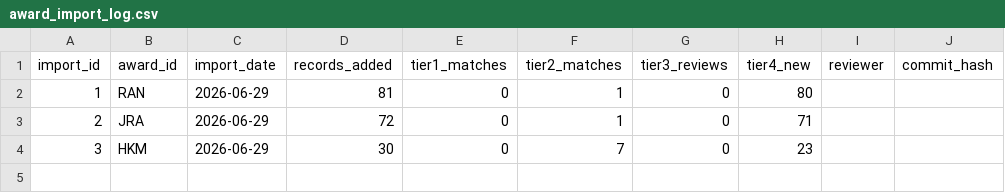
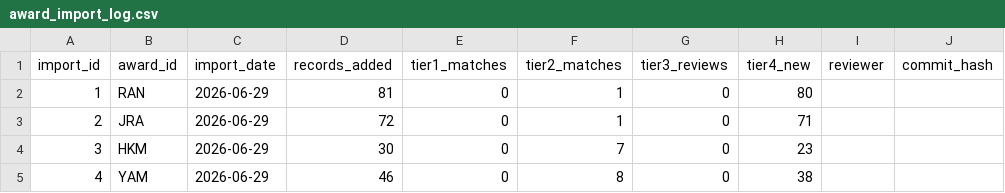
Before and after one commit to Qiuqiu533/Proud-library, a CSV file: data/plam/award_import_log.csv, drawn as a sheet; the diff names each change by its address in the sheet, - before the commit and + after, or states it on an @@ line.

```diff
--- a/data/plam/award_import_log.csv
+++ b/data/plam/award_import_log.csv
+row 5: 4 | YAM | 2026-06-29 | 46 | 0 | 8 | 0 | 38
```
Also changed, not shown: data/plam/authors.csv, data/plam/award_history.csv, 11 other files.
